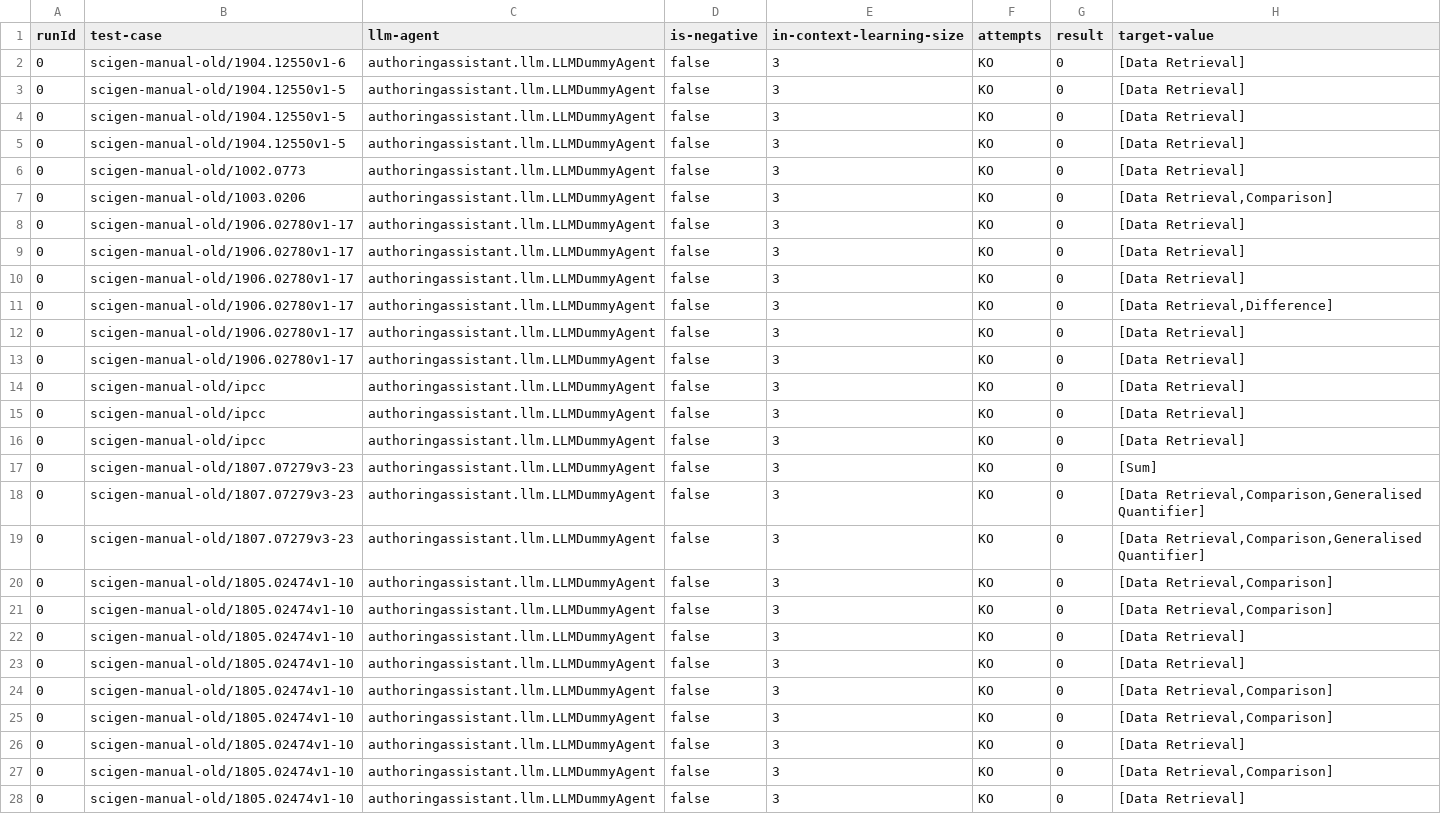
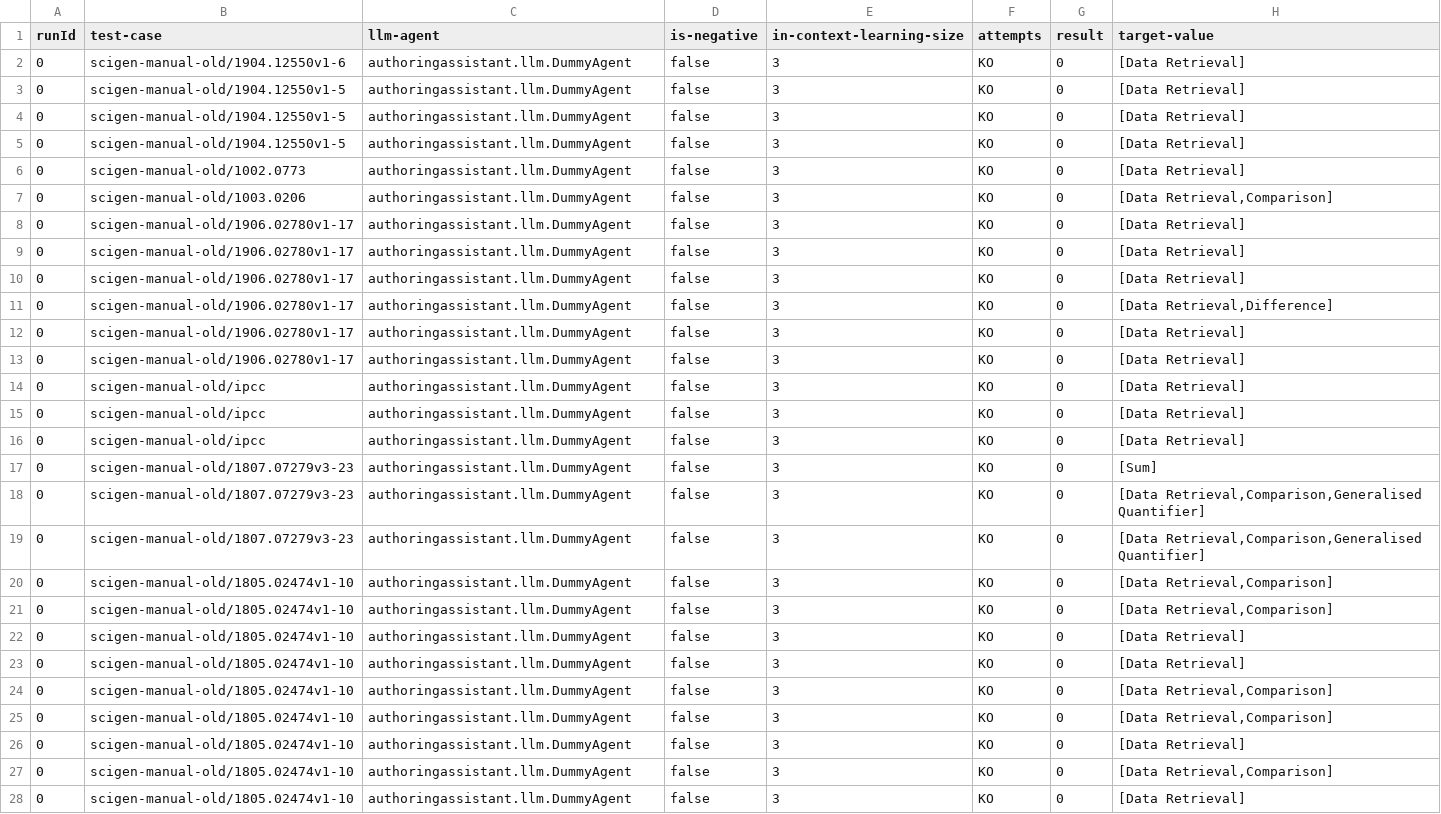
Before and after one commit to explorable-viz/authoring-assistant, a CSV file: results/scigen-manual-old/results.csv, drawn as a sheet; only a part is shown; the diff covers the shown part only; the diff names each change by its address in the sheet, - before the commit and + after, or states it on an @@ line.

Commit message:
Use class name instead of string literal.

```diff
--- a/results/scigen-manual-old/results.csv
+++ b/results/scigen-manual-old/results.csv
-C2:C28 (llm-agent): authoringassistant.llm.LLMDummyAgent
+C2:C28 (llm-agent): authoringassistant.llm.DummyAgent
```
Also changed, not shown: 28 edited cells elsewhere in this file, 1 other file.
